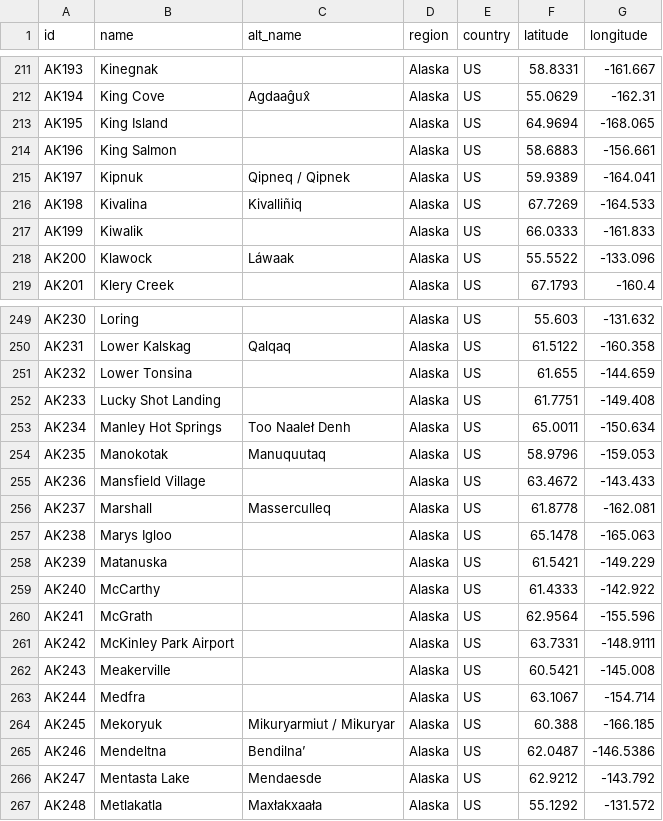
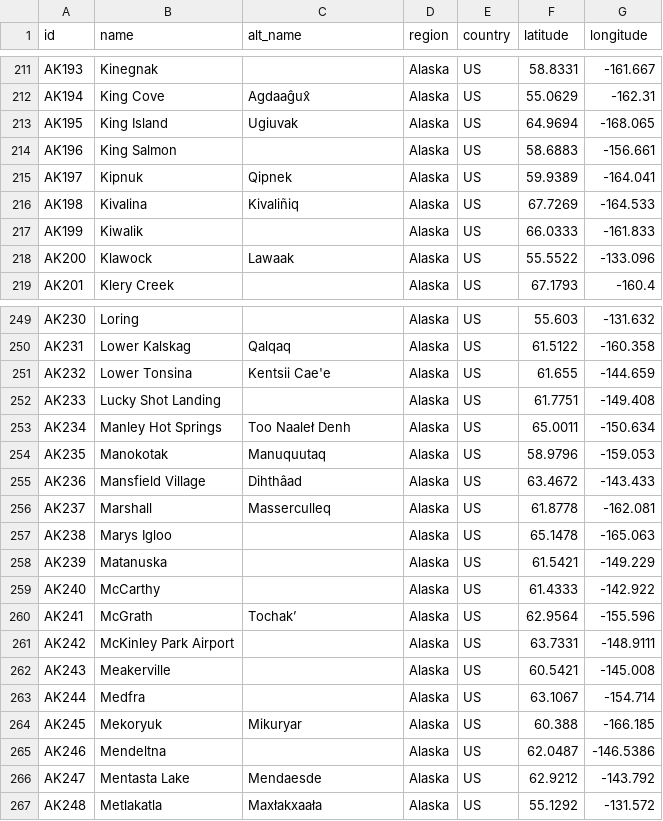
Before and after one commit to ua-snap/data-api, a CSV file: data/csvs/ak_communities.csv, drawn as a sheet; only a part is shown, gaps mark what is left out; the diff covers the shown part only.

```diff
--- a/data/csvs/ak_communities.csv
+++ b/data/csvs/ak_communities.csv
@@ -212,8 +212,8 @@ AK193,Kinegnak,,Alaska,US,58.8331,-161.667
 AK194,King Cove,Agdaaĝux̂,Alaska,US,55.0629,-162.31
-AK195,King Island,,Alaska,US,64.9694,-168.065
+AK195,King Island,Ugiuvak,Alaska,US,64.9694,-168.065
 AK196,King Salmon,,Alaska,US,58.6883,-156.661
-AK197,Kipnuk,Qipneq / Qipnek,Alaska,US,59.9389,-164.041
-AK198,Kivalina,Kivalliñiq,Alaska,US,67.7269,-164.533
+AK197,Kipnuk,Qipnek,Alaska,US,59.9389,-164.041
+AK198,Kivalina,Kivaliñiq,Alaska,US,67.7269,-164.533
 AK199,Kiwalik,,Alaska,US,66.0333,-161.833
-AK200,Klawock,Láwaak,Alaska,US,55.5522,-133.096
+AK200,Klawock,Lawaak,Alaska,US,55.5522,-133.096
 AK201,Klery Creek,,Alaska,US,67.1793,-160.4
@@ -250,3 +250,3 @@ AK230,Loring,,Alaska,US,55.603,-131.632
 AK231,Lower Kalskag,Qalqaq,Alaska,US,61.5122,-160.358
-AK232,Lower Tonsina,,Alaska,US,61.655,-144.659
+AK232,Lower Tonsina,Kentsii Cae'e,Alaska,US,61.655,-144.659
 AK233,Lucky Shot Landing,,Alaska,US,61.7751,-149.408
@@ -254,3 +254,3 @@ AK234,Manley Hot Springs,Too Naaleł Denh,Alaska,US,65.0011,-150.634
 AK235,Manokotak,Manuquutaq,Alaska,US,58.9796,-159.053
-AK236,Mansfield Village,,Alaska,US,63.4672,-143.433
+AK236,Mansfield Village,Dihthâad,Alaska,US,63.4672,-143.433
 AK237,Marshall,Masserculleq,Alaska,US,61.8778,-162.081
@@ -259,3 +259,3 @@ AK239,Matanuska,,Alaska,US,61.5421,-149.229
 AK240,McCarthy,,Alaska,US,61.4333,-142.922
-AK241,McGrath,,Alaska,US,62.9564,-155.596
+AK241,McGrath,Tochak’,Alaska,US,62.9564,-155.596
 AK242,McKinley Park Airport,,Alaska,US,63.7331,-148.9111
@@ -263,4 +263,4 @@ AK243,Meakerville,,Alaska,US,60.5421,-145.008
 AK244,Medfra,,Alaska,US,63.1067,-154.714
-AK245,Mekoryuk,Mikuryarmiut / Mikuryar,Alaska,US,60.388,-166.185
-AK246,Mendeltna,Bendilna’,Alaska,US,62.0487,-146.5386
+AK245,Mekoryuk,Mikuryar,Alaska,US,60.388,-166.185
+AK246,Mendeltna,,Alaska,US,62.0487,-146.5386
 AK247,Mentasta Lake,Mendaesde,Alaska,US,62.9212,-143.792
```
Also changed, not shown: 1 added row, 1 removed row and 67 edited cells elsewhere in this file, 3 other files.
